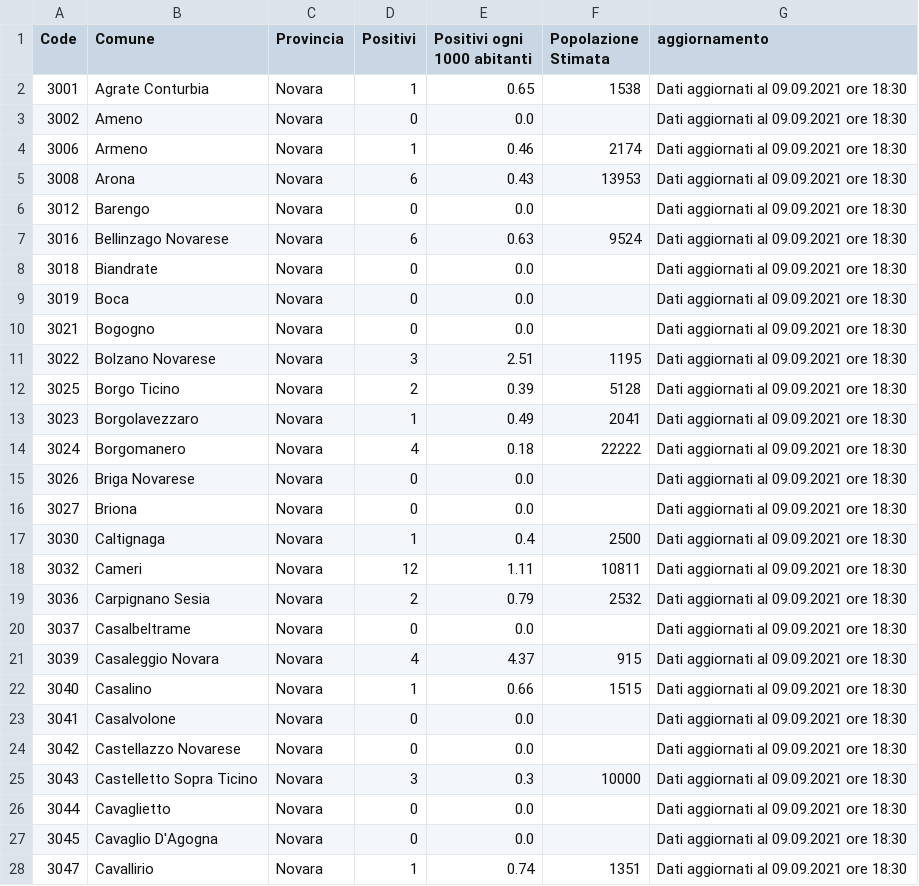
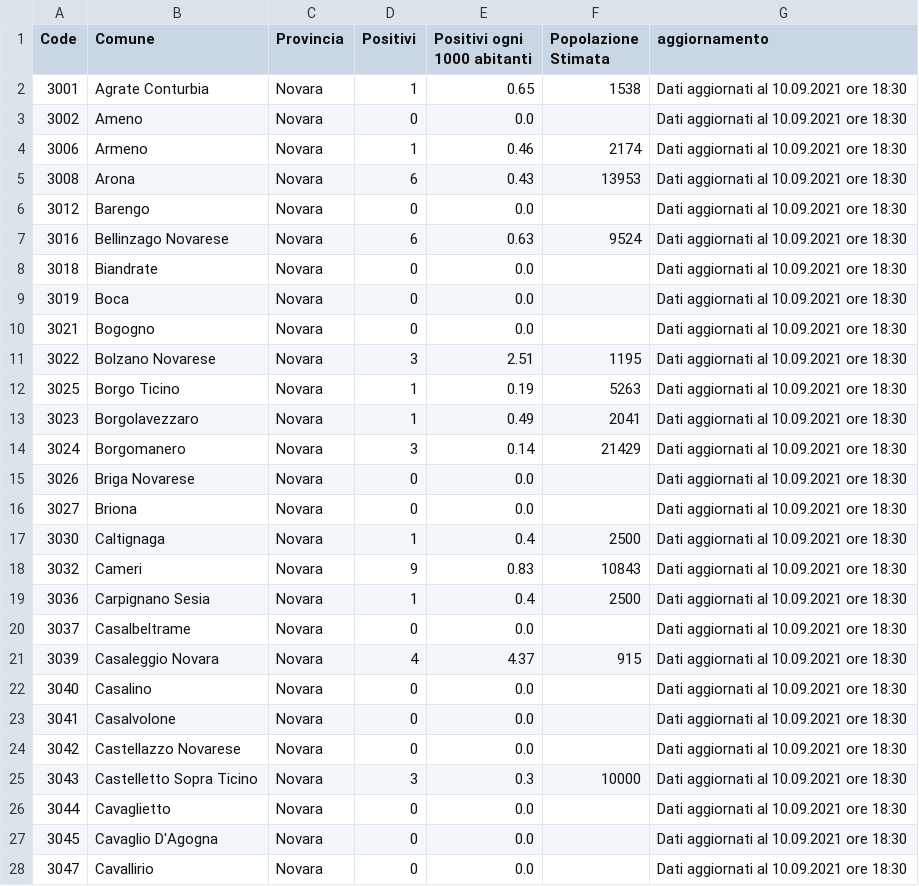
Before and after one commit to floatingpurr/covid-piemonte, a CSV file: data/postprocessing/Novara.csv, drawn as a sheet; only a part is shown; the diff covers the shown part only.

```diff
--- a/data/postprocessing/Novara.csv
+++ b/data/postprocessing/Novara.csv
@@ -1,28 +1,28 @@
 Code,Comune,Provincia,Positivi,Positivi ogni 1000 abitanti,Popolazione Stimata,aggiornamento
-3001,Agrate Conturbia,Novara,1,0.65,1538,Dati aggiornati al 09.09.2021 ore 18:30
-3002,Ameno,Novara,0,0.0,,Dati aggiornati al 09.09.2021 ore 18:30
-3006,Armeno,Novara,1,0.46,2174,Dati aggiornati al 09.09.2021 ore 18:30
-3008,Arona,Novara,6,0.43,13953,Dati aggiornati al 09.09.2021 ore 18:30
-3012,Barengo,Novara,0,0.0,,Dati aggiornati al 09.09.2021 ore 18:30
-3016,Bellinzago Novarese,Novara,6,0.63,9524,Dati aggiornati al 09.09.2021 ore 18:30
-3018,Biandrate,Novara,0,0.0,,Dati aggiornati al 09.09.2021 ore 18:30
-3019,Boca,Novara,0,0.0,,Dati aggiornati al 09.09.2021 ore 18:30
-3021,Bogogno,Novara,0,0.0,,Dati aggiornati al 09.09.2021 ore 18:30
-3022,Bolzano Novarese,Novara,3,2.51,1195,Dati aggiornati al 09.09.2021 ore 18:30
-3025,Borgo Ticino,Novara,2,0.39,5128,Dati aggiornati al 09.09.2021 ore 18:30
-3023,Borgolavezzaro,Novara,1,0.49,2041,Dati aggiornati al 09.09.2021 ore 18:30
-3024,Borgomanero,Novara,4,0.18,22222,Dati aggiornati al 09.09.2021 ore 18:30
-3026,Briga Novarese,Novara,0,0.0,,Dati aggiornati al 09.09.2021 ore 18:30
-3027,Briona,Novara,0,0.0,,Dati aggiornati al 09.09.2021 ore 18:30
-3030,Caltignaga,Novara,1,0.4,2500,Dati aggiornati al 09.09.2021 ore 18:30
-3032,Cameri,Novara,12,1.11,10811,Dati aggiornati al 09.09.2021 ore 18:30
-3036,Carpignano Sesia,Novara,2,0.79,2532,Dati aggiornati al 09.09.2021 ore 18:30
-3037,Casalbeltrame,Novara,0,0.0,,Dati aggiornati al 09.09.2021 ore 18:30
-3039,Casaleggio Novara,Novara,4,4.37,915,Dati aggiornati al 09.09.2021 ore 18:30
-3040,Casalino,Novara,1,0.66,1515,Dati aggiornati al 09.09.2021 ore 18:30
-3041,Casalvolone,Novara,0,0.0,,Dati aggiornati al 09.09.2021 ore 18:30
-3042,Castellazzo Novarese,Novara,0,0.0,,Dati aggiornati al 09.09.2021 ore 18:30
-3043,Castelletto Sopra Ticino,Novara,3,0.3,10000,Dati aggiornati al 09.09.2021 ore 18:30
-3044,Cavaglietto,Novara,0,0.0,,Dati aggiornati al 09.09.2021 ore 18:30
-3045,Cavaglio D'Agogna,Novara,0,0.0,,Dati aggiornati al 09.09.2021 ore 18:30
-3047,Cavallirio,Novara,1,0.74,1351,Dati aggiornati al 09.09.2021 ore 18:30
+3001,Agrate Conturbia,Novara,1,0.65,1538,Dati aggiornati al 10.09.2021 ore 18:30
+3002,Ameno,Novara,0,0.0,,Dati aggiornati al 10.09.2021 ore 18:30
+3006,Armeno,Novara,1,0.46,2174,Dati aggiornati al 10.09.2021 ore 18:30
+3008,Arona,Novara,6,0.43,13953,Dati aggiornati al 10.09.2021 ore 18:30
+3012,Barengo,Novara,0,0.0,,Dati aggiornati al 10.09.2021 ore 18:30
+3016,Bellinzago Novarese,Novara,6,0.63,9524,Dati aggiornati al 10.09.2021 ore 18:30
+3018,Biandrate,Novara,0,0.0,,Dati aggiornati al 10.09.2021 ore 18:30
+3019,Boca,Novara,0,0.0,,Dati aggiornati al 10.09.2021 ore 18:30
+3021,Bogogno,Novara,0,0.0,,Dati aggiornati al 10.09.2021 ore 18:30
+3022,Bolzano Novarese,Novara,3,2.51,1195,Dati aggiornati al 10.09.2021 ore 18:30
+3025,Borgo Ticino,Novara,1,0.19,5263,Dati aggiornati al 10.09.2021 ore 18:30
+3023,Borgolavezzaro,Novara,1,0.49,2041,Dati aggiornati al 10.09.2021 ore 18:30
+3024,Borgomanero,Novara,3,0.14,21429,Dati aggiornati al 10.09.2021 ore 18:30
+3026,Briga Novarese,Novara,0,0.0,,Dati aggiornati al 10.09.2021 ore 18:30
+3027,Briona,Novara,0,0.0,,Dati aggiornati al 10.09.2021 ore 18:30
+3030,Caltignaga,Novara,1,0.4,2500,Dati aggiornati al 10.09.2021 ore 18:30
+3032,Cameri,Novara,9,0.83,10843,Dati aggiornati al 10.09.2021 ore 18:30
+3036,Carpignano Sesia,Novara,1,0.4,2500,Dati aggiornati al 10.09.2021 ore 18:30
+3037,Casalbeltrame,Novara,0,0.0,,Dati aggiornati al 10.09.2021 ore 18:30
+3039,Casaleggio Novara,Novara,4,4.37,915,Dati aggiornati al 10.09.2021 ore 18:30
+3040,Casalino,Novara,0,0.0,,Dati aggiornati al 10.09.2021 ore 18:30
+3041,Casalvolone,Novara,0,0.0,,Dati aggiornati al 10.09.2021 ore 18:30
+3042,Castellazzo Novarese,Novara,0,0.0,,Dati aggiornati al 10.09.2021 ore 18:30
+3043,Castelletto Sopra Ticino,Novara,3,0.3,10000,Dati aggiornati al 10.09.2021 ore 18:30
+3044,Cavaglietto,Novara,0,0.0,,Dati aggiornati al 10.09.2021 ore 18:30
+3045,Cavaglio D'Agogna,Novara,0,0.0,,Dati aggiornati al 10.09.2021 ore 18:30
+3047,Cavallirio,Novara,0,0.0,,Dati aggiornati al 10.09.2021 ore 18:30
```
Also changed, not shown: 81 edited cells elsewhere in this file, data/postprocessing/Alessandria.csv, data/postprocessing/Asti.csv, 8 other files.
